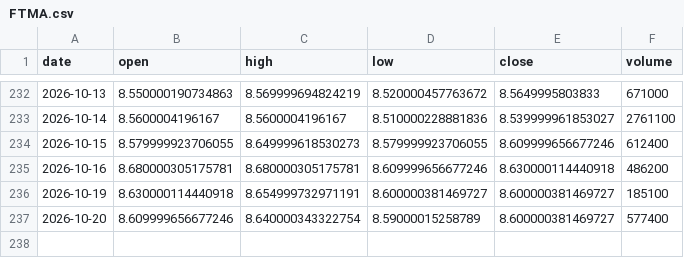
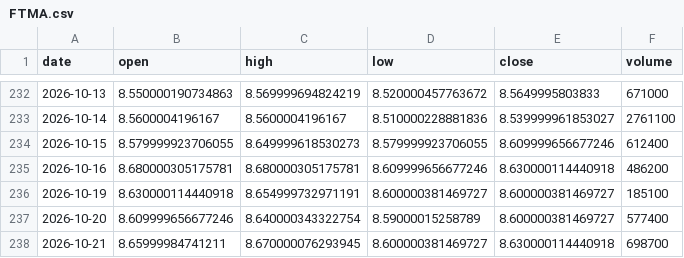
Before and after one commit to aigenmod/munidata, a CSV file: data/FTMA.csv, drawn as a sheet; only a part is shown, gaps mark what is left out.

```diff
--- a/data/FTMA.csv
+++ b/data/FTMA.csv
@@ -237 +237,2 @@ date,open,high,low,close,volume
 2026-10-20,8.609999656677246,8.640000343322754,8.59000015258789,8.600000381469727,577400
+2026-10-21,8.65999984741211,8.670000076293945,8.600000381469727,8.630000114440918,698700
```
Also changed, not shown: data/VMATX.csv, data/fred_DFF_DFEDTAR_DFEDTARU_DFEDTARL.csv, 1 other file.
